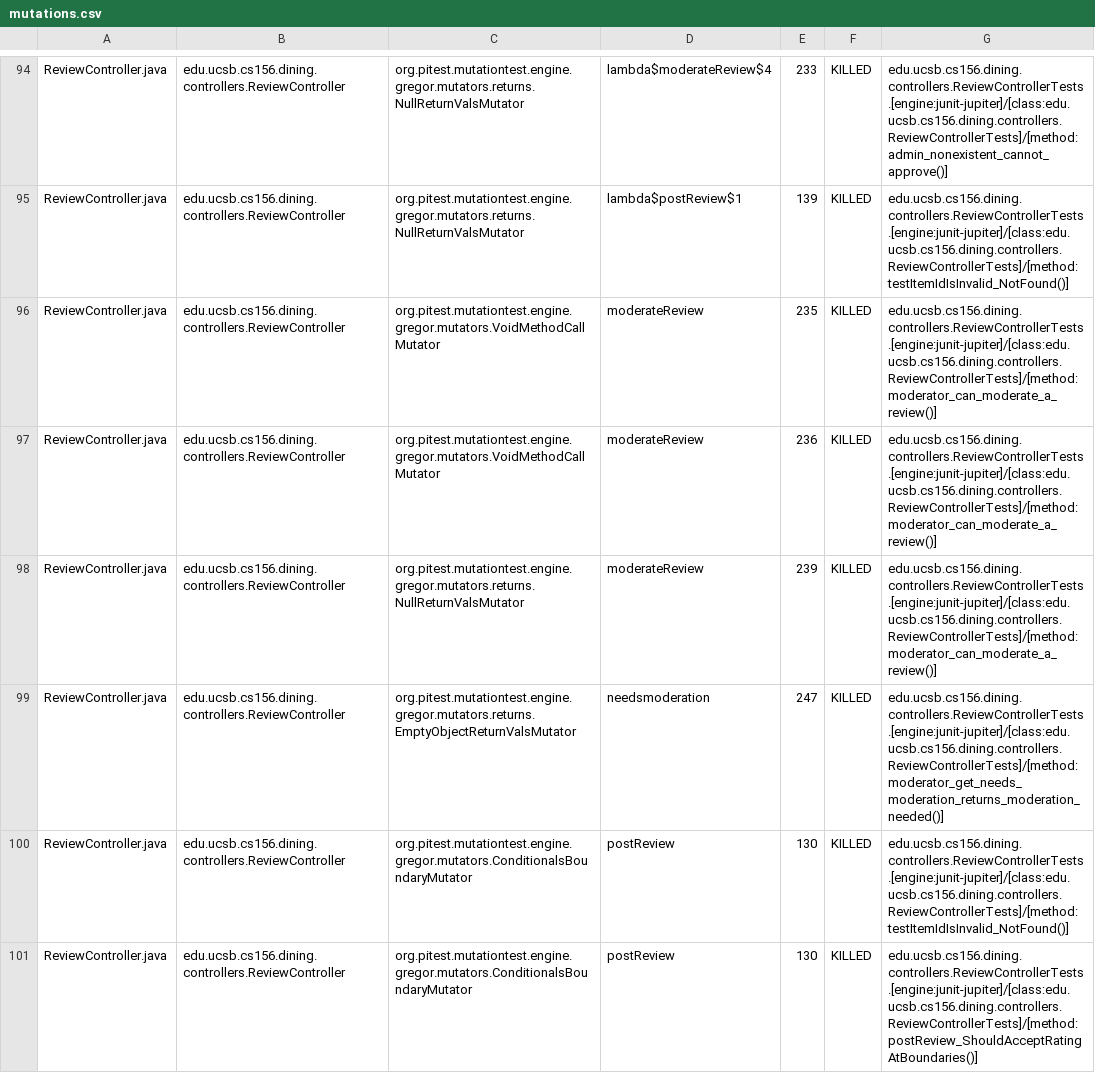
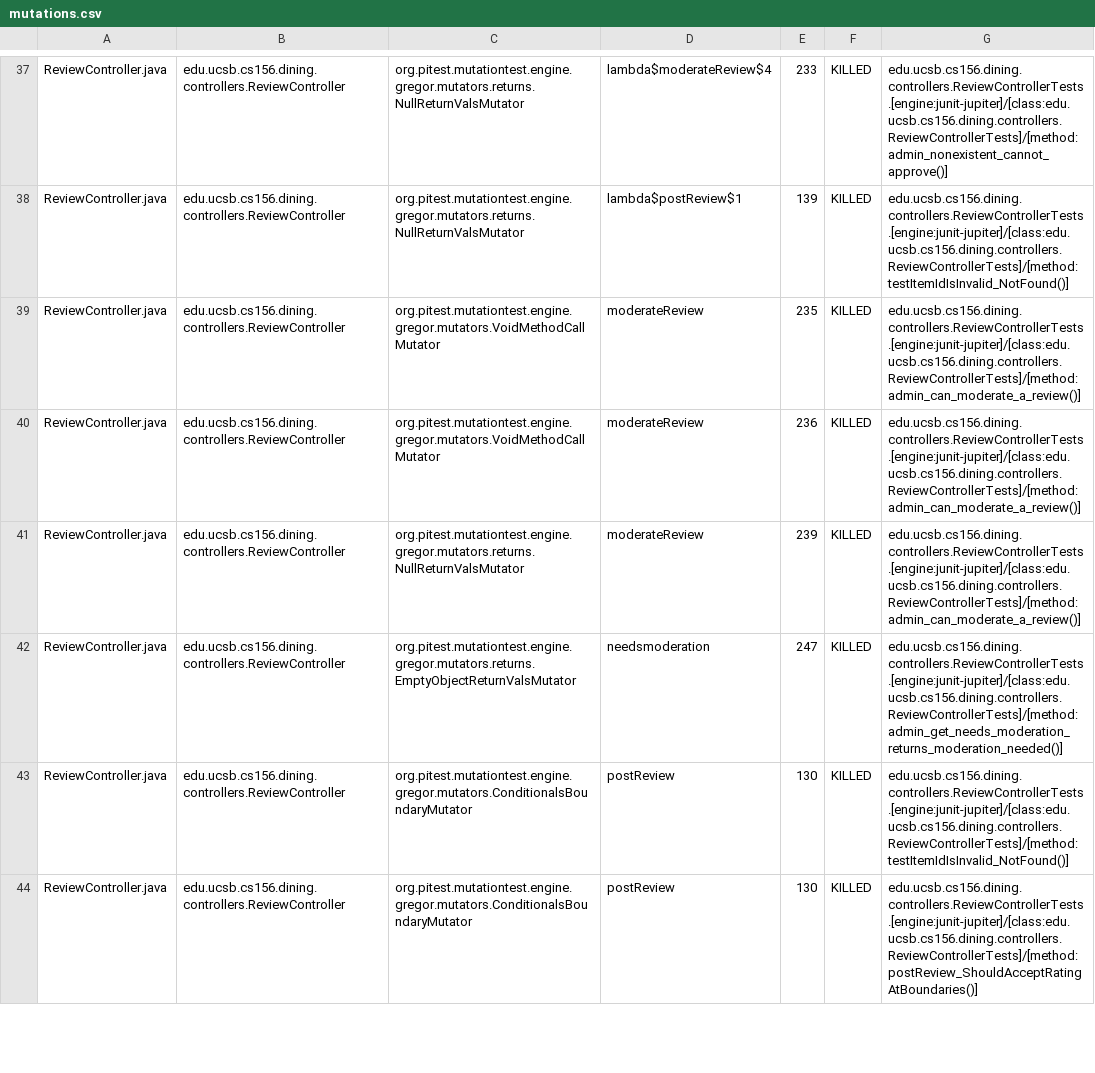
Before and after one commit to ucsb-cs156-s26/proj-dining-s26-05, a CSV file: prs/46/pitest/mutations.csv, drawn as a sheet; only a part is shown, gaps mark what is left out; the diff covers the shown part only.

Commit message:
Deploying to gh-pages from @ ucsb-cs156-s26/proj-dining-s26-05@06905f682821f5a55a64aeb007fe5a297a1f23f3 🚀

```diff
--- a/prs/46/pitest/mutations.csv
+++ b/prs/46/pitest/mutations.csv
@@ -95,6 +38,6 @@ ReviewController.java,edu.ucsb.cs156.dining.controllers.ReviewController,org.pit
 ReviewController.java,edu.ucsb.cs156.dining.controllers.ReviewController,org.pitest.mutationtest.engine.gregor.mutators.returns.NullReturnValsMutator,lambda$postReview$1,139,KILLED,edu.ucsb.cs156.dining.controllers.ReviewControllerTests.[engine:junit-jupiter]/[class:edu.ucsb.cs156.dining.controllers.ReviewControllerTests]/[method:testItemIdIsInvalid_NotFound()]
-ReviewController.java,edu.ucsb.cs156.dining.controllers.ReviewController,org.pitest.mutationtest.engine.gregor.mutators.VoidMethodCallMutator,moderateReview,235,KILLED,edu.ucsb.cs156.dining.controllers.ReviewControllerTests.[engine:junit-jupiter]/[class:edu.ucsb.cs156.dining.controllers.ReviewControllerTests]/[method:moderator_can_moderate_a_review()]
-ReviewController.java,edu.ucsb.cs156.dining.controllers.ReviewController,org.pitest.mutationtest.engine.gregor.mutators.VoidMethodCallMutator,moderateReview,236,KILLED,edu.ucsb.cs156.dining.controllers.ReviewControllerTests.[engine:junit-jupiter]/[class:edu.ucsb.cs156.dining.controllers.ReviewControllerTests]/[method:moderator_can_moderate_a_review()]
-ReviewController.java,edu.ucsb.cs156.dining.controllers.ReviewController,org.pitest.mutationtest.engine.gregor.mutators.returns.NullReturnValsMutator,moderateReview,239,KILLED,edu.ucsb.cs156.dining.controllers.ReviewControllerTests.[engine:junit-jupiter]/[class:edu.ucsb.cs156.dining.controllers.ReviewControllerTests]/[method:moderator_can_moderate_a_review()]
-ReviewController.java,edu.ucsb.cs156.dining.controllers.ReviewController,org.pitest.mutationtest.engine.gregor.mutators.returns.EmptyObjectReturnValsMutator,needsmoderation,247,KILLED,edu.ucsb.cs156.dining.controllers.ReviewControllerTests.[engine:junit-jupiter]/[class:edu.ucsb.cs156.dining.controllers.ReviewControllerTests]/[method:moderator_get_needs_moderation_returns_moderation_needed()]
+ReviewController.java,edu.ucsb.cs156.dining.controllers.ReviewController,org.pitest.mutationtest.engine.gregor.mutators.VoidMethodCallMutator,moderateReview,235,KILLED,edu.ucsb.cs156.dining.controllers.ReviewControllerTests.[engine:junit-jupiter]/[class:edu.ucsb.cs156.dining.controllers.ReviewControllerTests]/[method:admin_can_moderate_a_review()]
+ReviewController.java,edu.ucsb.cs156.dining.controllers.ReviewController,org.pitest.mutationtest.engine.gregor.mutators.VoidMethodCallMutator,moderateReview,236,KILLED,edu.ucsb.cs156.dining.controllers.ReviewControllerTests.[engine:junit-jupiter]/[class:edu.ucsb.cs156.dining.controllers.ReviewControllerTests]/[method:admin_can_moderate_a_review()]
+ReviewController.java,edu.ucsb.cs156.dining.controllers.ReviewController,org.pitest.mutationtest.engine.gregor.mutators.returns.NullReturnValsMutator,moderateReview,239,KILLED,edu.ucsb.cs156.dining.controllers.ReviewControllerTests.[engine:junit-jupiter]/[class:edu.ucsb.cs156.dining.controllers.ReviewControllerTests]/[method:admin_can_moderate_a_review()]
+ReviewController.java,edu.ucsb.cs156.dining.controllers.ReviewController,org.pitest.mutationtest.engine.gregor.mutators.returns.EmptyObjectReturnValsMutator,needsmoderation,247,KILLED,edu.ucsb.cs156.dining.controllers.ReviewControllerTests.[engine:junit-jupiter]/[class:edu.ucsb.cs156.dining.controllers.ReviewControllerTests]/[method:admin_get_needs_moderation_returns_moderation_needed()]
 ReviewController.java,edu.ucsb.cs156.dining.controllers.ReviewController,org.pitest.mutationtest.engine.gregor.mutators.ConditionalsBoundaryMutator,postReview,130,KILLED,edu.ucsb.cs156.dining.controllers.ReviewControllerTests.[engine:junit-jupiter]/[class:edu.ucsb.cs156.dining.controllers.ReviewControllerTests]/[method:testItemIdIsInvalid_NotFound()]
```
Also changed, not shown: 2 added rows, 2 removed rows, 56 moved rows and 24 edited cells elsewhere in this file, 25 other files.
